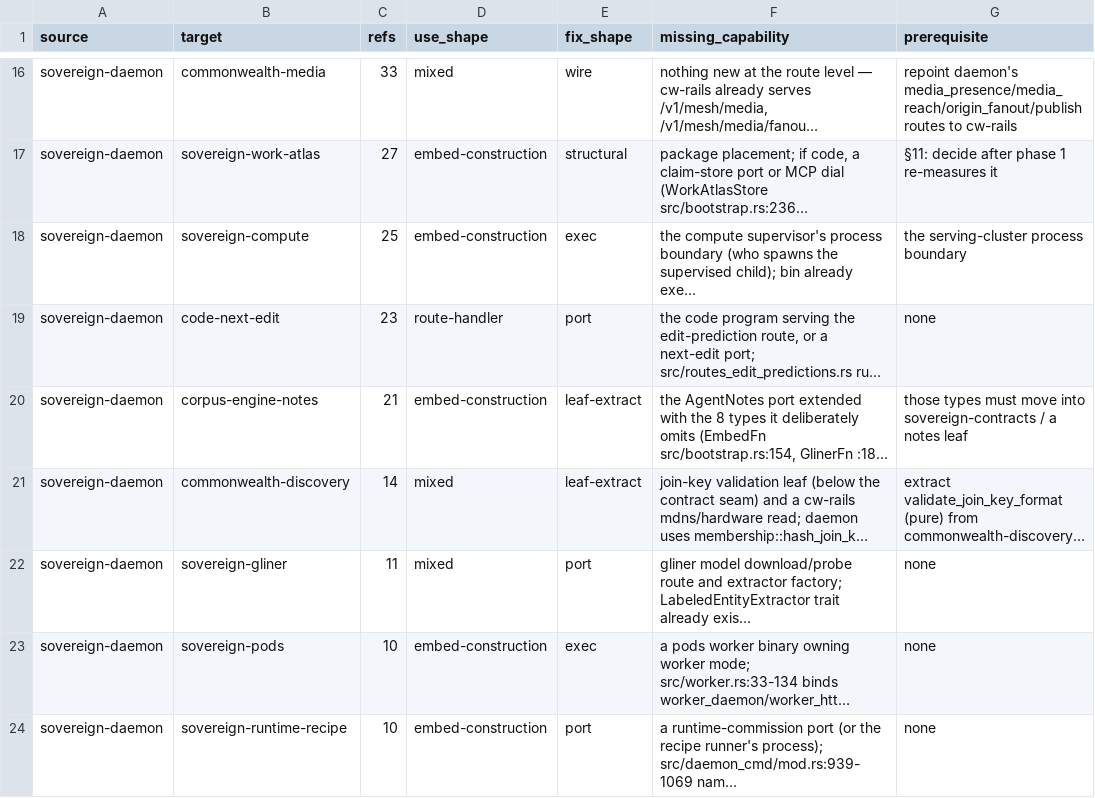
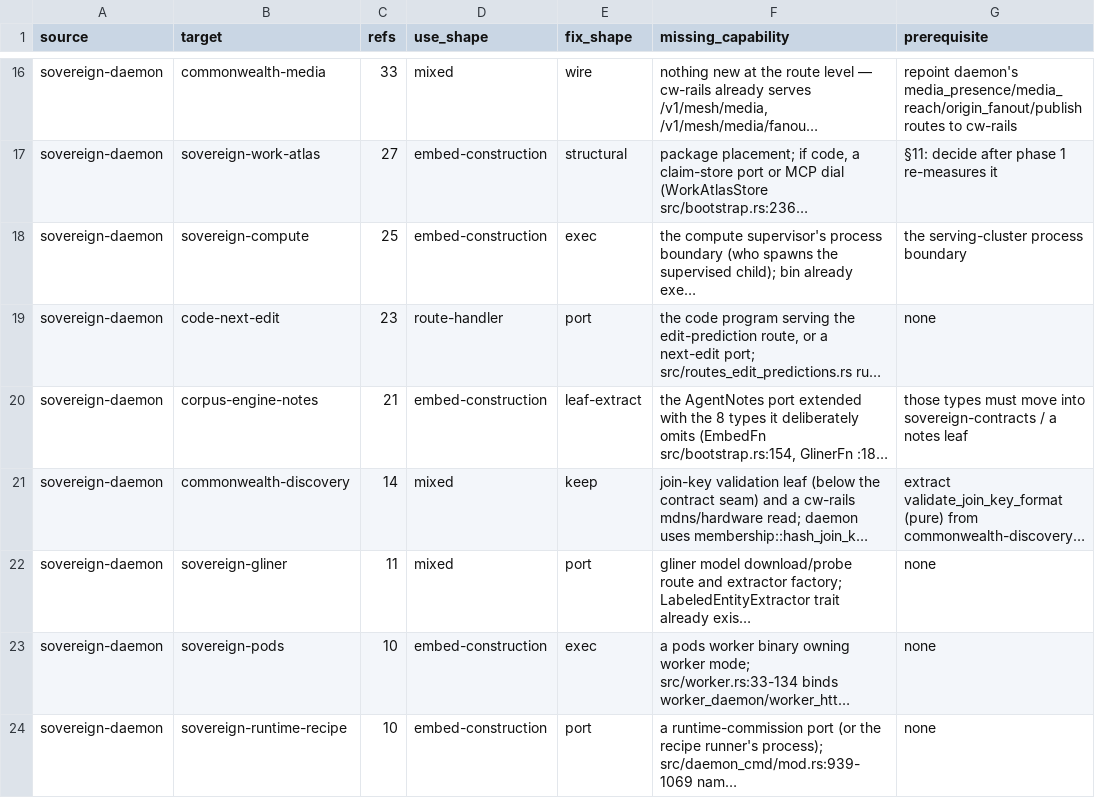
Before and after one commit to alexsbryan/commonwealth-ai, a TSV file: docs/FIVE_PROGRAMS_DECISIONS.tsv, drawn as a sheet; only a part is shown, gaps mark what is left out; long unchanged cells end in …; the diff names each change by its address in the sheet, - before the commit and + after, or states it on an @@ line.

Commit message:
fp-9: daemon keeps mesh bootstrap/admission/mDNS by package exception; join-key half repointed to mesh-join-vocab
Operator answer (b) to HUMAN-fp9-membership-owner (2026-09-24), under §12
decision 2 and decision 3a: commonwealth-rails disclaims joiner admission
and LAN/mDNS (its lib.rs:26, :30), so the svrn daemon keeps founding,
admitting and advertising the mesh until the de-embed moves `Mesh` out.

- quality/ARCH_LAYERS.toml: one `[[exception]]` with package = "svrn" for
  sovereign-daemon -> commonwealth-discovery, reason naming the bootstrap
  sites and the closing condition.
- docs/FIVE_PROGRAMS_DECISIONS.tsv:21 fix_shape leaf-extract -> keep.
- sovereign-daemon: hash_join_key / validate_join_key_format read
  mesh_join_vocab::join_key directly (daemon.rs:1565, :2165;
  mesh_http.rs:1589, :1607) — the same fns commonwealth-discovery
  re-exports (membership.rs:9), so behaviour is unchanged.
  mesh-join-vocab added to the daemon's Cargo.toml (already a leaf).

five-programs-20's falsifier fires: REVIEW-mint-fp-mesh-dial stops counting
these sites.

CLEAN exit=0 (181G, under ceiling)
COMPILE exit=0 (scoped: sovereign-daemon, cli-daemon, cli-dev, cli-llm)
LAYER exit=0
BOUNDARY: 58 violation(s) (was 59; sovereign-daemon -> commonwealth-discovery
grandfathered by the operator's exception, -1)

```diff
--- a/docs/FIVE_PROGRAMS_DECISIONS.tsv
+++ b/docs/FIVE_PROGRAMS_DECISIONS.tsv
-E21 (fix_shape): leaf-extract
+E21 (fix_shape): keep
```
Also changed, not shown: 5 other files.
